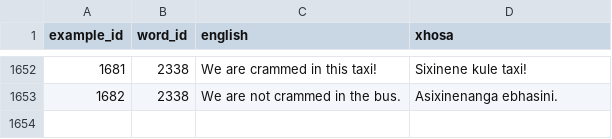
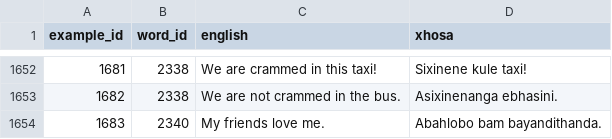
Before and after one commit to IsiXhosa-click/database, a CSV file: examples.csv, drawn as a sheet; only a part is shown, gaps mark what is left out; the diff names each change by its address in the sheet, - before the commit and + after, or states it on an @@ line.

```diff
--- a/examples.csv
+++ b/examples.csv
+row 1654: 1683 | 2340 | My friends love me. | Abahlobo bam bayandithanda.
```
Also changed, not shown: linked_words.csv, user_attributions.csv, 1 other file.
